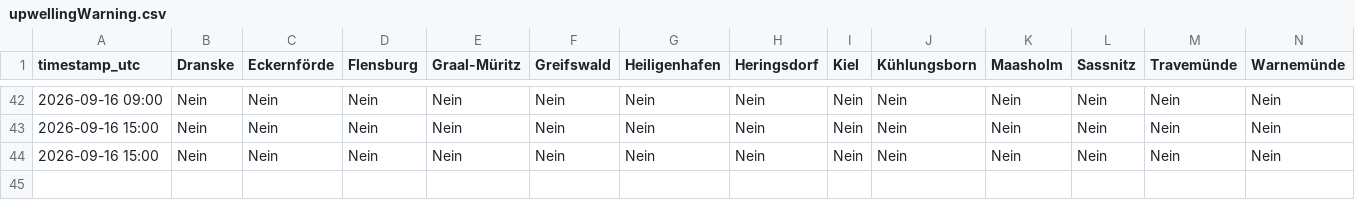
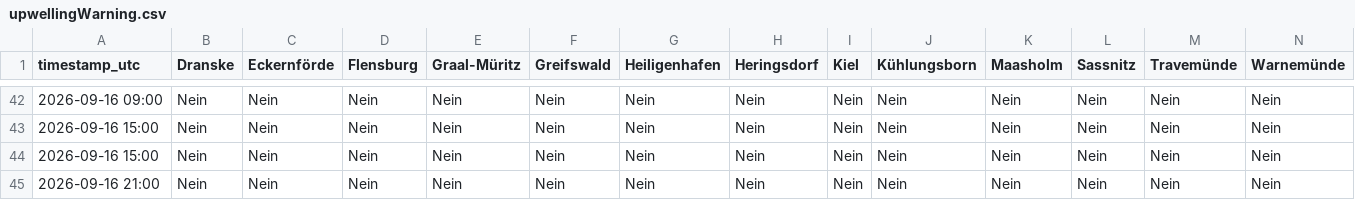
Before and after one commit to sw-of/detectUpwellingBaltic, a CSV file: upwellingWarning.csv, drawn as a sheet; only a part is shown, gaps mark what is left out; rows hold the shown columns only; the diff names each change by its address in the sheet, - before the commit and + after, or states it on an @@ line.

```diff
--- a/upwellingWarning.csv
+++ b/upwellingWarning.csv
+row 45: 2026-09-16 21:00 | Nein | Nein | Nein | Nein | Nein | Nein | Nein | Nein | Nein | Nein | Nein | Nein | Nein
```
Also changed, not shown: archive/dranske/status_log.csv, archive/eckernfoerde/status_log.csv, 28 other files.
